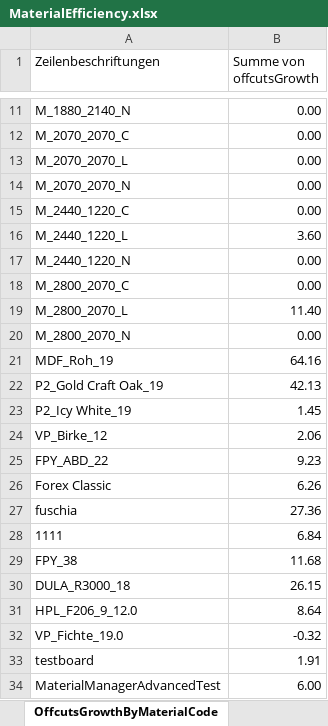
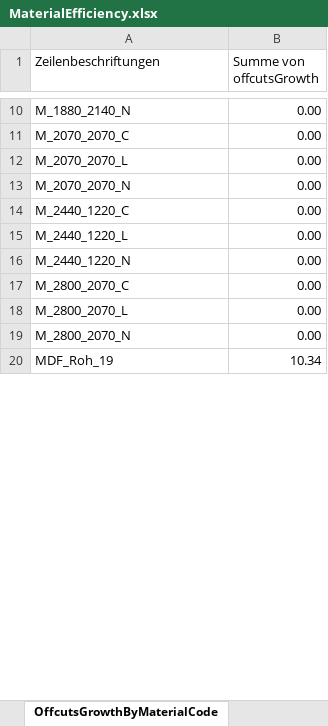
Before and after one commit to HomagGroup/HOMAG-Connect, an Excel workbook: Applications/IntelliDivide/Samples/Statistics/Material/Excel/MaterialEfficiency.xlsx, sheet OffcutsGrowthByMaterialCode, drawn as a sheet; only a part is shown, gaps mark what is left out; values as stored, in another font and other column widths than the file's, no borders; charts and pictures not drawn; removed rows and columns are numbered as before the commit, all else as after; the diff covers the shown part only; the diff names each change by its address in the sheet, - before the commit and + after, or states it on an @@ line.

```diff
--- a/Applications/IntelliDivide/Samples/Statistics/Material/Excel/MaterialEfficiency.xlsx (sheet OffcutsGrowthByMaterialCode)
+++ b/Applications/IntelliDivide/Samples/Statistics/Material/Excel/MaterialEfficiency.xlsx (sheet OffcutsGrowthByMaterialCode)
-B15 (Summe von offcutsGrowth): 3.60
+B15 (Summe von offcutsGrowth): 0.00
-B18 (Summe von offcutsGrowth): 11.40
+B18 (Summe von offcutsGrowth): 0.00
-B20 (Summe von offcutsGrowth): 64.16
+B20 (Summe von offcutsGrowth): 10.34
-row 22: P2_Gold Craft Oak_19 | 42.13
-row 23: P2_Icy White_19 | 1.45
-row 24: VP_Birke_12 | 2.06
-row 25: FPY_ABD_22 | 9.23
-row 26: Forex Classic | 6.26
-row 27: fuschia | 27.36
-row 28: 1111 | 6.84
-row 29: FPY_38 | 11.68
-row 30: DULA_R3000_18 | 26.15
-row 31: HPL_F206_9_12.0 | 8.64
-row 32: VP_Fichte_19.0 | -0.32
-row 33: testboard | 1.91
-row 34: MaterialManagerAdvancedTest | 6.00
```
Also changed, not shown: 8 added rows, 14 removed rows and 2 edited cells elsewhere in this sheet, sheet Source, sheet OffcutGrowthByOptimization, sheet BoardsUsedByOptimization, sheet PartsByMaterialCode, sheet OffcutGrowthOverTime, sheet OffcutTotalGrowth, charts or pictures.
